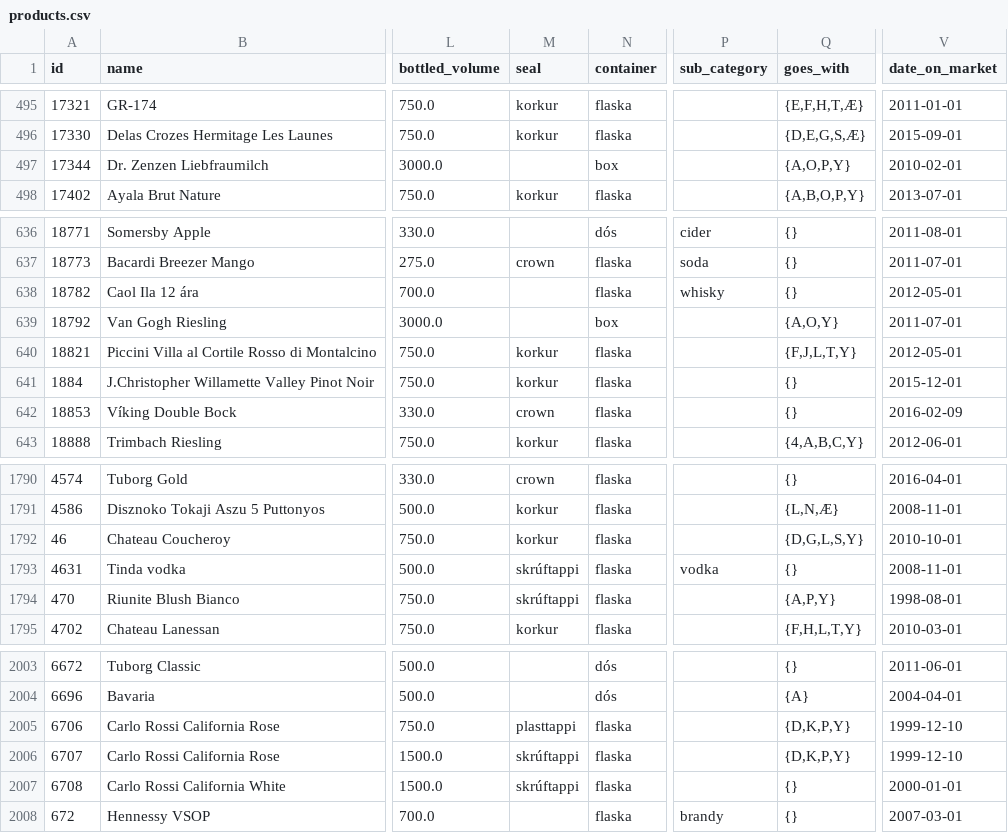
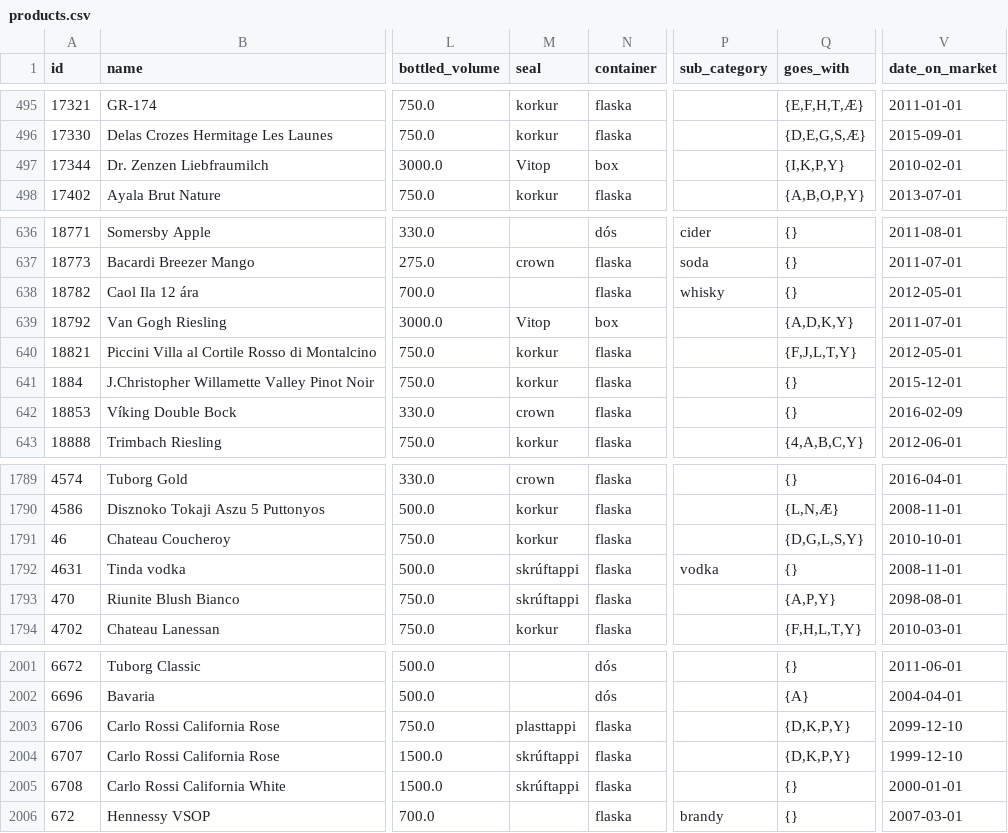
Before and after one commit to flother/vinbudin, a CSV file: data/products.csv, drawn as a sheet; only a part is shown, gaps mark what is left out; addresses are those after the commit; the diff covers the shown part only; the diff names each change by its address in the sheet, - before the commit and + after, or states it on an @@ line.

```diff
--- a/data/products.csv
+++ b/data/products.csv
-M497 (seal): (empty)
+M497 (seal): Vitop
-Q497 (goes_with): {A,O,P,Y}
+Q497 (goes_with): {I,K,P,Y}
-M639 (seal): (empty)
+M639 (seal): Vitop
-Q639 (goes_with): {A,O,Y}
+Q639 (goes_with): {A,D,K,Y}
-V1793 (date_on_market): 1998-08-01
+V1793 (date_on_market): 2098-08-01
-V2003 (date_on_market): 1999-12-10
+V2003 (date_on_market): 2099-12-10
```
Also changed, not shown: 2 removed rows and 30 edited cells elsewhere in this file, 1 other file.
